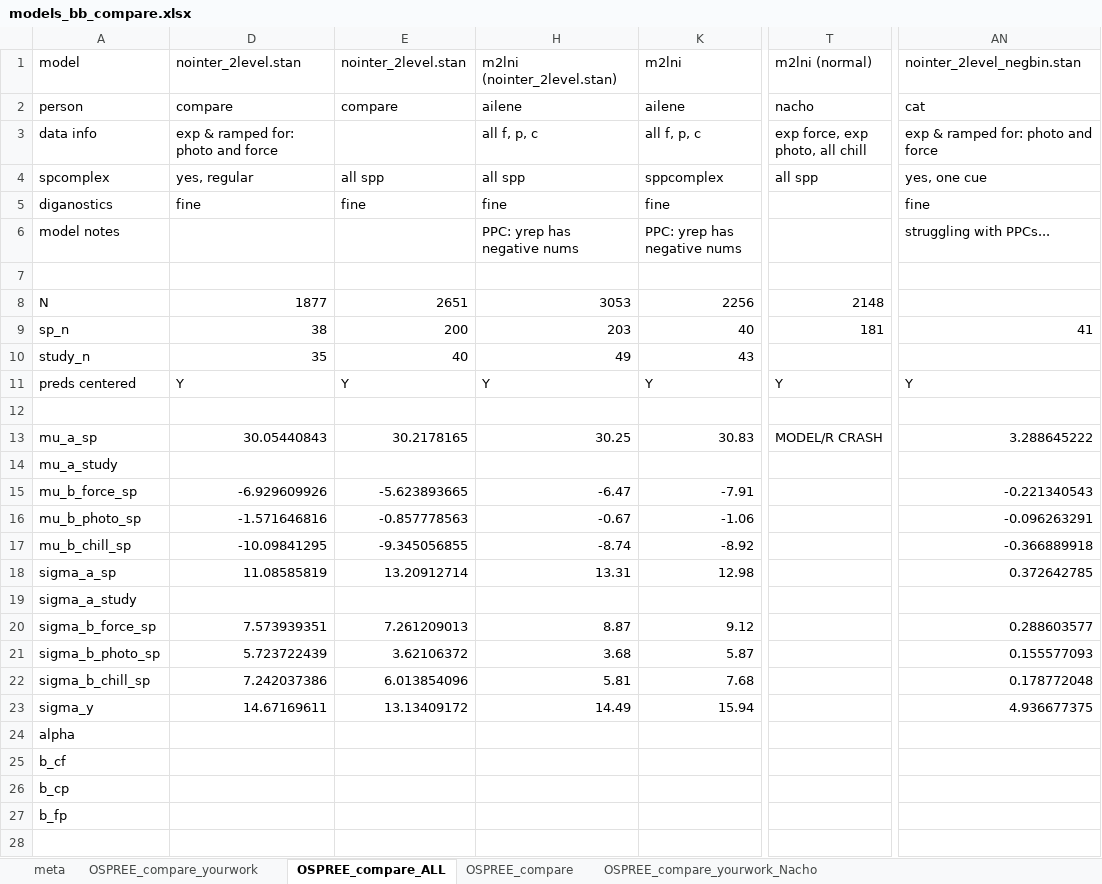
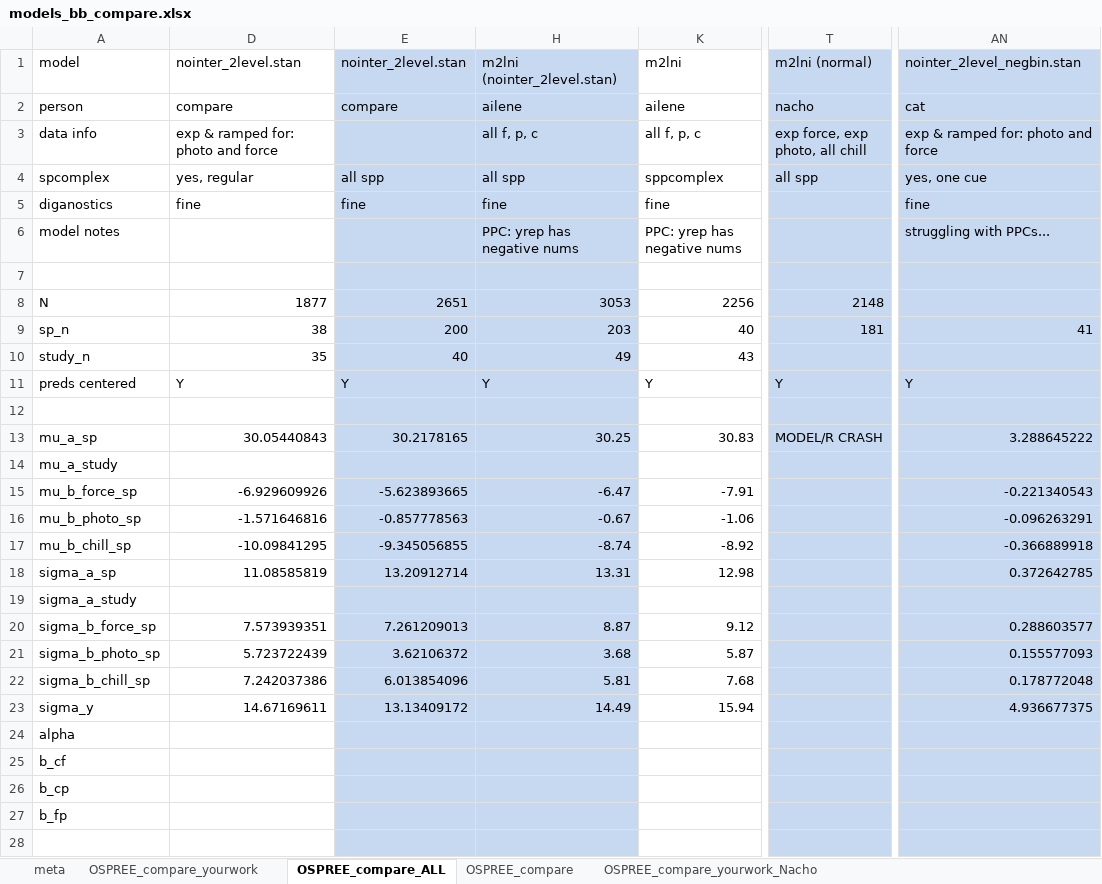
Before and after one commit to lizzieinvancouver/ospree, an Excel workbook: analyses/bb_analysis/modelnotes/models_bb_compare.xlsx, sheet OSPREE_compare_ALL, drawn as a sheet; only a part is shown, gaps mark what is left out; values as stored, in another font and other column widths than the file's, no borders; the diff covers the shown part only; the diff names each change by its address in the sheet, - before the commit and + after, or states it on an @@ line.

```diff
--- a/analyses/bb_analysis/modelnotes/models_bb_compare.xlsx (sheet OSPREE_compare_ALL)
+++ b/analyses/bb_analysis/modelnotes/models_bb_compare.xlsx (sheet OSPREE_compare_ALL)
-E1:E28 fill: none
+E1:E28 fill: #C6D9F1
-H1:H28 fill: none
+H1:H28 fill: #C6D9F1
-T1:T28 fill: none
+T1:T28 fill: #C6D9F1
-AN1:AN28 fill: none
+AN1:AN28 fill: #C6D9F1
```
Also changed, not shown: cell formats elsewhere in this sheet, 3 other files.
